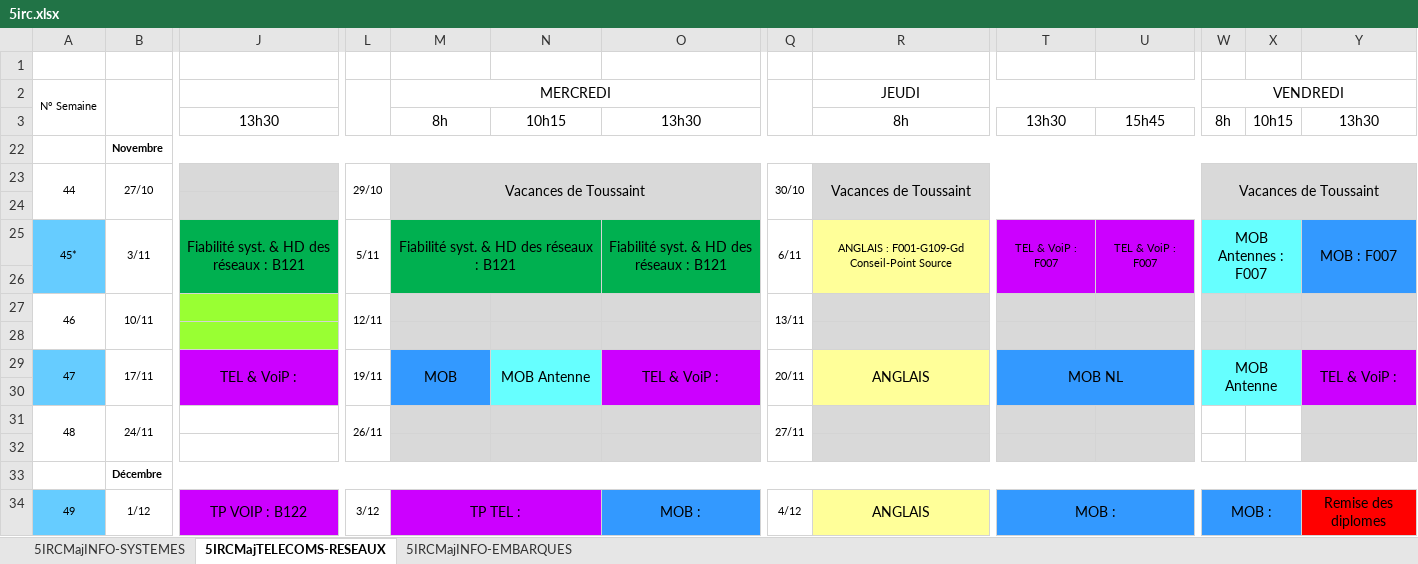
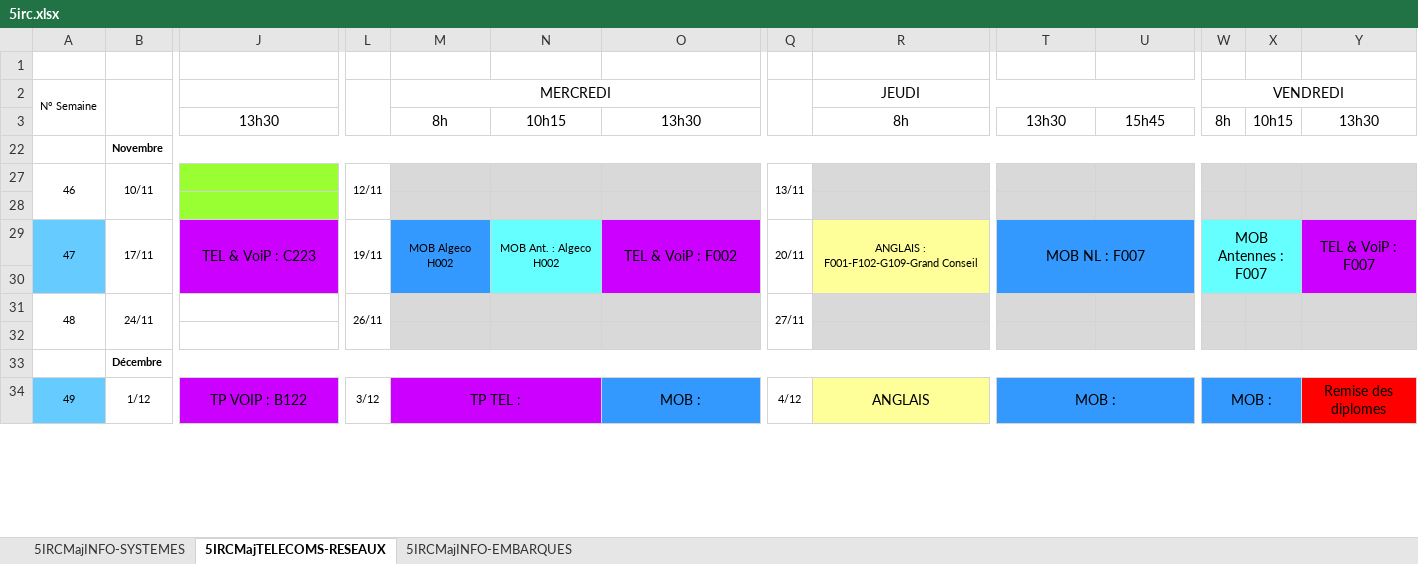
Before and after one commit to Amoki/CPE-Lyon-iCalendar, an Excel workbook: files/5irc.xlsx, sheet 5IRCMajTELECOMS-RESEAUX, drawn as a sheet; only a part is shown, gaps mark what is left out; values as stored, in another font and other column widths than the file's, no borders; rows hold the shown columns only; the diff names each change by its address in the sheet, - before the commit and + after, or states it on an @@ line.

```diff
--- a/files/5irc.xlsx (sheet 5IRCMajTELECOMS-RESEAUX)
+++ b/files/5irc.xlsx (sheet 5IRCMajTELECOMS-RESEAUX)
@@ row 23 hidden: 44 | 27/10 |  | 29/10 | Vacances de Toussaint |  |  | 30/10 | Vacances de Toussaint |  |  | Vacances de Toussaint @@
-row 24: (empty)
@@ row 25 hidden: 45* | 3/11 | Fiabilité syst. & HD des réseaux : B121 | 5/11 | Fiabilité syst. & HD des réseaux : B121 |  | Fiabilité syst. & HD des réseaux : B121 | 6/11 | ANGLAIS : F001-G109-Gd Conseil-Point Source | TEL & VoiP : F007 | TEL & VoiP : F007 | MOB Antennes : F007 |  | MOB : F007 @@
-row 26: (empty)
-J29: TEL & VoiP :
+J29: TEL & VoiP : C223
-M29 (MERCREDI): MOB
+M29 (MERCREDI): MOB Algeco H002
@@ M29:N29 text size: smaller @@
-N29: MOB Antenne
+N29: MOB Ant. : Algeco H002
-O29: TEL & VoiP :
+O29: TEL & VoiP : F002
-R29 (JEUDI): ANGLAIS
+R29 (JEUDI): ANGLAIS : F001-F102-G109-Grand Conseil
@@ R29 text size: smaller @@
-T29: MOB NL
+T29: MOB NL : F007
-W29 (VENDREDI): MOB Antenne
+W29 (VENDREDI): MOB Antennes : F007
-Y29: TEL & VoiP :
+Y29: TEL & VoiP : F007
-W31:X32 fill: none
+W31:X32 fill: #D9D9D9
```
Also changed, not shown: sheet 5IRCMajINFO-SYSTEMES, sheet 5IRCMajINFO-EMBARQUES, files/3irc.xlsx, files/4irc.xlsx.
